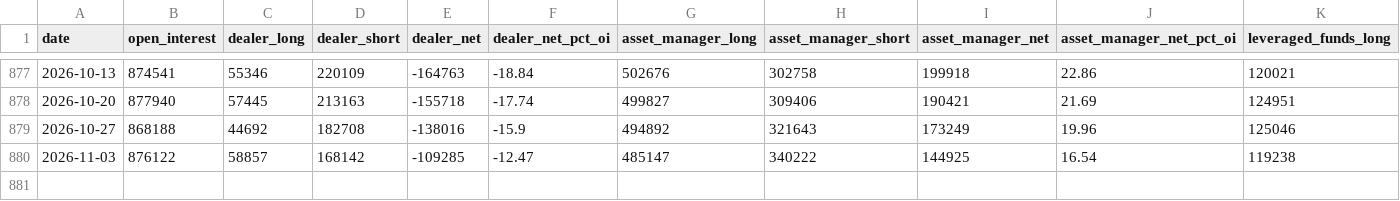
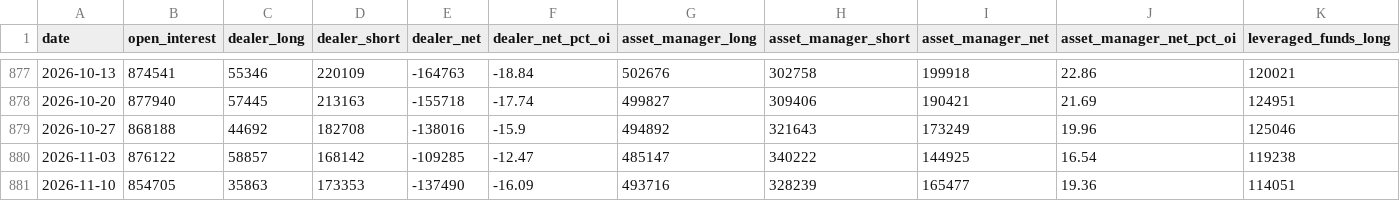
Before and after one commit to ForexiaPro/cot-data, a CSV file: data/tff/EUR.csv, drawn as a sheet; only a part is shown, gaps mark what is left out; rows hold the shown columns only; the diff names each change by its address in the sheet, - before the commit and + after, or states it on an @@ line.

Commit message:
COT report of 2026-11-10

```diff
--- a/data/tff/EUR.csv
+++ b/data/tff/EUR.csv
+row 881: 2026-11-10 | 854705 | 35863 | 173353 | -137490 | -16.09 | 493716 | 328239 | 165477 | 19.36 | 114051
```
Also changed, not shown: data/tff/AUD.csv, data/tff/CAD.csv, 37 other files.
